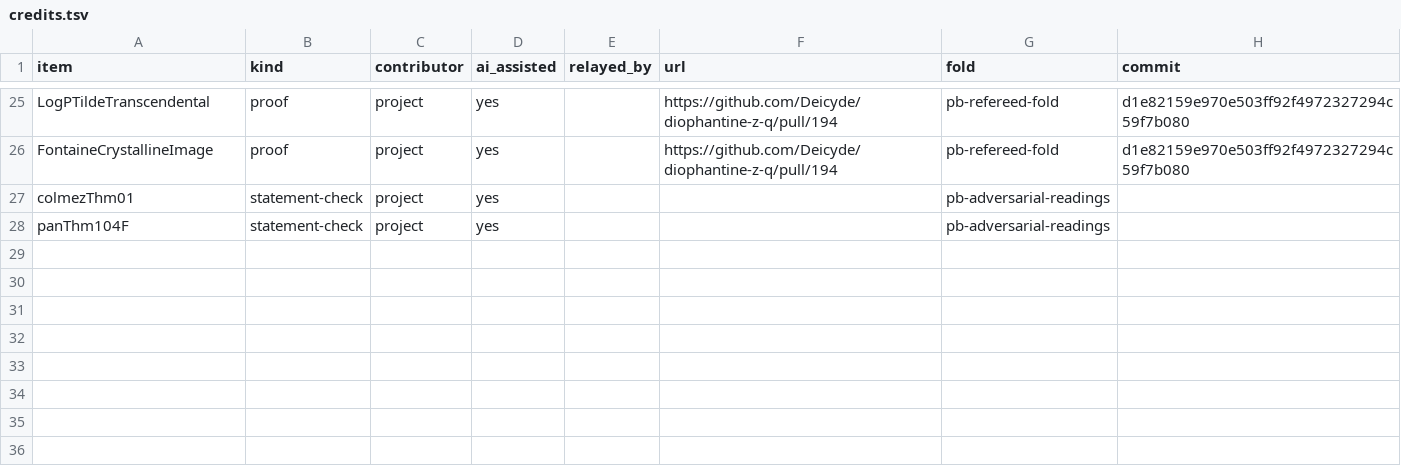
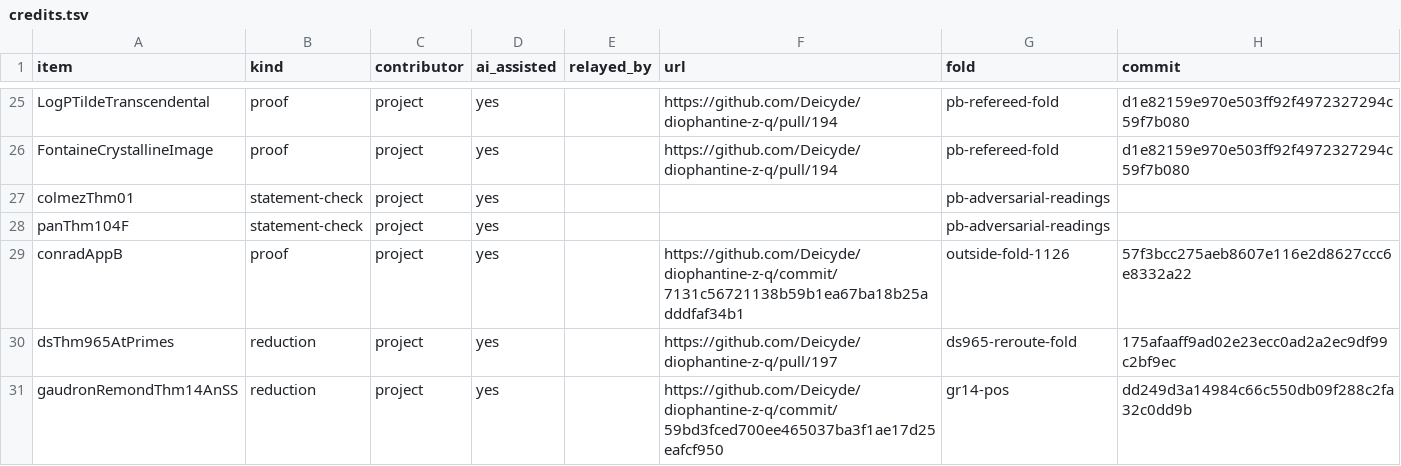
Before and after one commit to Deicyde/diophantine-z-q, a TSV file: docs/one-proof/credits.tsv, drawn as a sheet; only a part is shown, gaps mark what is left out.

Commit message:
Docs for the folds since pb-refereed-fold: credits rows, STATUS counts and areas, Main.lean paragraphs (no Lean change)
credits.tsv: conradAppB (proof, outside-fold-1126), dsThm965AtPrimes (reduction, ds965-reroute-fold) and
gaudronRemondThm14AnSS (reduction, gr14-pos). STATUS.md: the prose counts for the state after the M1 fold
(18 in H, 21 in all, 6 published and 12 consequences, strict 5/13), and the areas list without Conrad's local
algebraicity (discharged by outside-fold-1126) and Shimura 1973 Theorem 1 (dropped by m1-afshimura). Main.lean:
narrative paragraphs for outside-fold-1126, ds965-reroute-fold, gr14-pos and m1-afshimura.

```diff
--- a/docs/one-proof/credits.tsv
+++ b/docs/one-proof/credits.tsv
@@ -28 +28,4 @@ colmezThm01	statement-check	project	yes			pb-adversarial-readings
 panThm104F	statement-check	project	yes			pb-adversarial-readings	
+conradAppB	proof	project	yes		https://github.com/Deicyde/diophantine-z-q/commit/7131c56721138b59b1ea67ba18b25adddfaf34b1	outside-fold-1126	57f3bcc275aeb8607e116e2d8627ccc6e8332a22
+dsThm965AtPrimes	reduction	project	yes		https://github.com/Deicyde/diophantine-z-q/pull/197	ds965-reroute-fold	175afaaff9ad02e23ecc0ad2a2ec9df99c2bf9ec
+gaudronRemondThm14AnSS	reduction	project	yes		https://github.com/Deicyde/diophantine-z-q/commit/59bd3fced700ee465037ba3f1ae17d25eafcf950	gr14-pos	dd249d3a14984c66c550db09f288c2fa32c0dd9b
```
Also changed, not shown: 2 other files.
